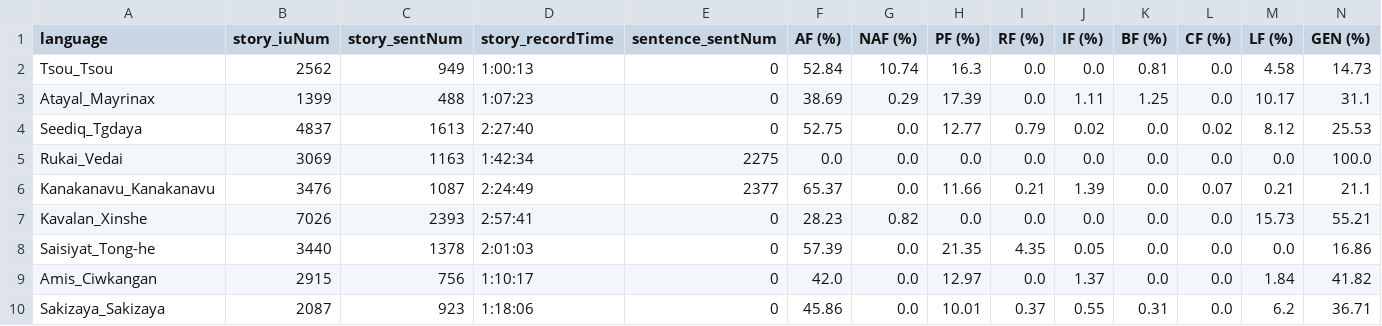
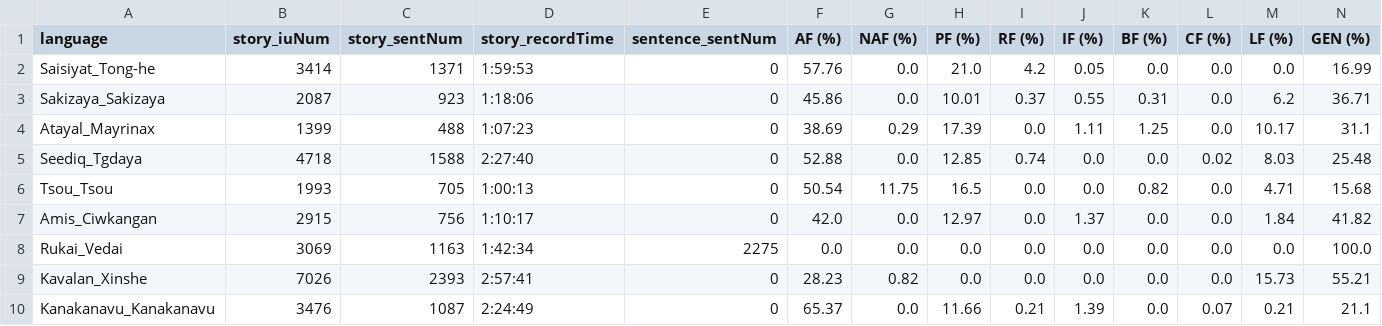
Before and after one commit to liao961120/glossParser, a CSV file: meta/langMetas.csv, drawn as a sheet.

```diff
--- a/meta/langMetas.csv
+++ b/meta/langMetas.csv
@@ -1,10 +1,10 @@
 language,story_iuNum,story_sentNum,story_recordTime,sentence_sentNum,AF (%),NAF (%),PF (%),RF (%),IF (%),BF (%),CF (%),LF (%),GEN (%)
-Tsou_Tsou,2562,949,1:00:13,0,52.84,10.74,16.3,0.0,0.0,0.81,0.0,4.58,14.73
+Saisiyat_Tong-he,3414,1371,1:59:53,0,57.76,0.0,21.0,4.2,0.05,0.0,0.0,0.0,16.99
+Sakizaya_Sakizaya,2087,923,1:18:06,0,45.86,0.0,10.01,0.37,0.55,0.31,0.0,6.2,36.71
 Atayal_Mayrinax,1399,488,1:07:23,0,38.69,0.29,17.39,0.0,1.11,1.25,0.0,10.17,31.1
-Seediq_Tgdaya,4837,1613,2:27:40,0,52.75,0.0,12.77,0.79,0.02,0.0,0.02,8.12,25.53
+Seediq_Tgdaya,4718,1588,2:27:40,0,52.88,0.0,12.85,0.74,0.0,0.0,0.02,8.03,25.48
+Tsou_Tsou,1993,705,1:00:13,0,50.54,11.75,16.5,0.0,0.0,0.82,0.0,4.71,15.68
+Amis_Ciwkangan,2915,756,1:10:17,0,42.0,0.0,12.97,0.0,1.37,0.0,0.0,1.84,41.82
 Rukai_Vedai,3069,1163,1:42:34,2275,0.0,0.0,0.0,0.0,0.0,0.0,0.0,0.0,100.0
-Kanakanavu_Kanakanavu,3476,1087,2:24:49,2377,65.37,0.0,11.66,0.21,1.39,0.0,0.07,0.21,21.1
 Kavalan_Xinshe,7026,2393,2:57:41,0,28.23,0.82,0.0,0.0,0.0,0.0,0.0,15.73,55.21
-Saisiyat_Tong-he,3440,1378,2:01:03,0,57.39,0.0,21.35,4.35,0.05,0.0,0.0,0.0,16.86
-Amis_Ciwkangan,2915,756,1:10:17,0,42.0,0.0,12.97,0.0,1.37,0.0,0.0,1.84,41.82
-Sakizaya_Sakizaya,2087,923,1:18:06,0,45.86,0.0,10.01,0.37,0.55,0.31,0.0,6.2,36.71
+Kanakanavu_Kanakanavu,3476,1087,2:24:49,0,65.37,0.0,11.66,0.21,1.39,0.0,0.07,0.21,21.1
```
Also changed, not shown: meta/txtMetas.csv, 54 other files.
